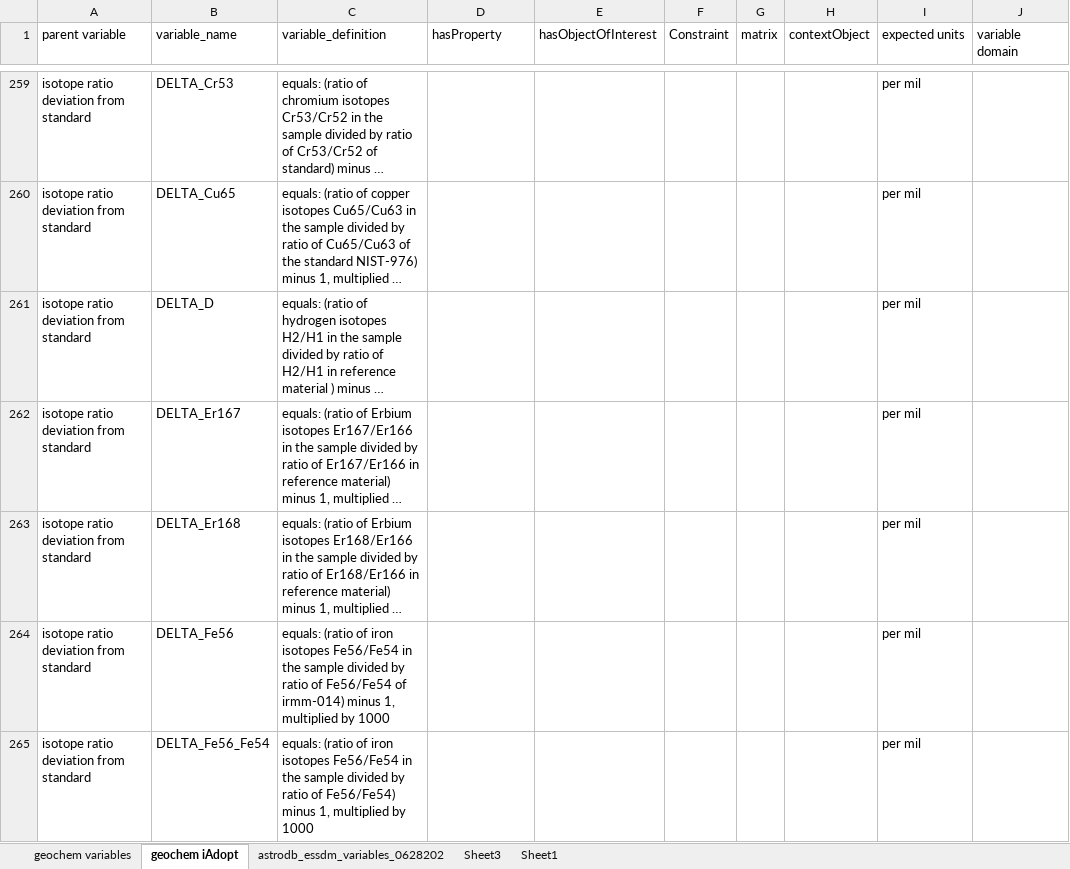
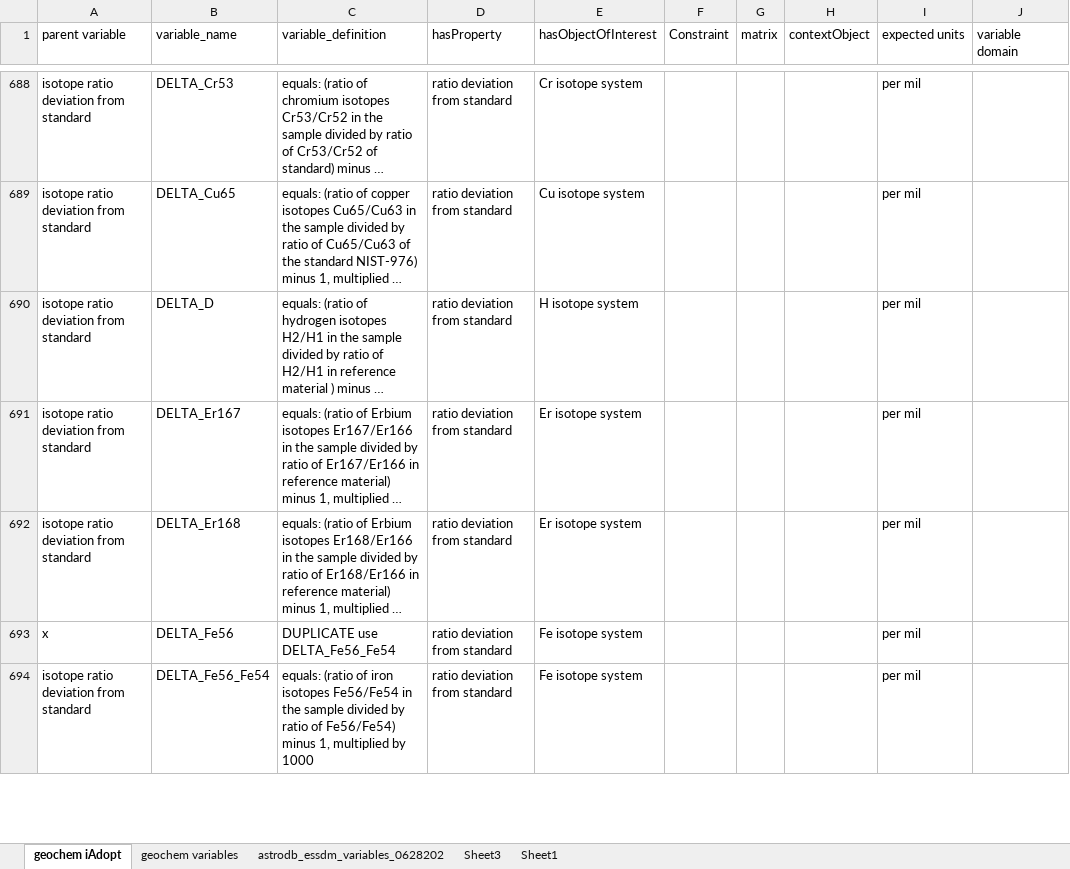
Before and after one commit to amds-ldeo/Vocabulary, an Excel workbook: geochemistry/Geochem_variables_work.xlsx, sheet geochem iAdopt, drawn as a sheet; only a part is shown, gaps mark what is left out; long unchanged cells end in …; values as stored, in another font and other column widths than the file's, no borders; addresses are those after the commit; the diff covers the shown part only; the diff names each change by its address in the sheet, - before the commit and + after, or states it on an @@ line.

```diff
--- a/geochemistry/Geochem_variables_work.xlsx (sheet geochem iAdopt)
+++ b/geochemistry/Geochem_variables_work.xlsx (sheet geochem iAdopt)
@@ sheet tab order changed: geochem iAdopt | geochem variables | astrodb_essdm_variables_0628202 | Sheet3 | Sheet1 @@
-D688:D694 (hasProperty): (empty)
+D688:D694 (hasProperty): ratio deviation from standard
-E688 (hasObjectOfInterest): (empty)
+E688 (hasObjectOfInterest): Cr isotope system
-E689 (hasObjectOfInterest): (empty)
+E689 (hasObjectOfInterest): Cu isotope system
-E690 (hasObjectOfInterest): (empty)
+E690 (hasObjectOfInterest): H isotope system
-E691:E692 (hasObjectOfInterest): (empty)
+E691:E692 (hasObjectOfInterest): Er isotope system
-A693 (parent variable): isotope ratio deviation from standard
+A693 (parent variable): x
-C693 (variable_definition): equals: (ratio of iron isotopes Fe56/Fe54 in the sample divided by ratio of Fe56/Fe54 of irmm-014) minus 1, multiplied by 1000
+C693 (variable_definition): DUPLICATE use DELTA_Fe56_Fe54
-E693:E694 (hasObjectOfInterest): (empty)
+E693:E694 (hasObjectOfInterest): Fe isotope system
```
Also changed, not shown: 1 removed row and 293 edited cells elsewhere in this sheet, sheet Sheet1, hidden cells, 1 other file.
